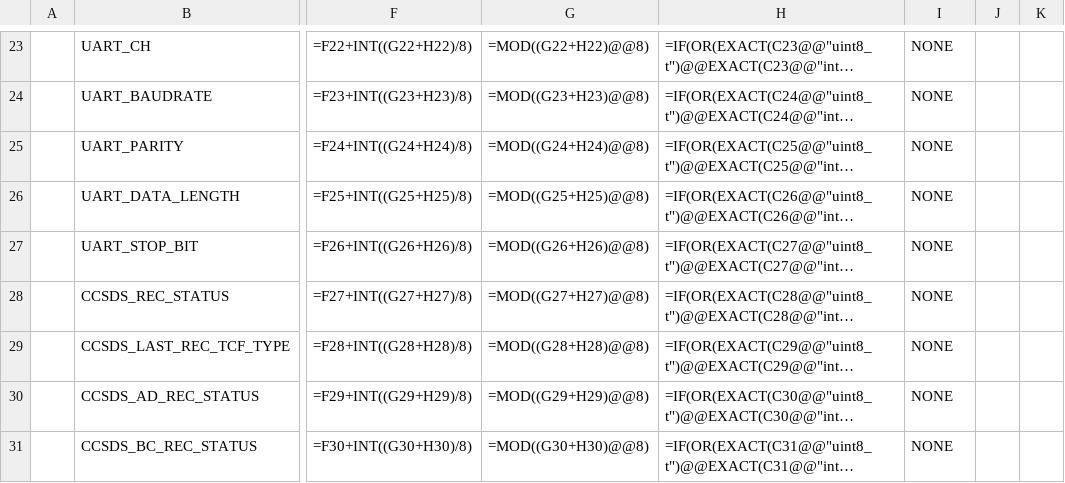
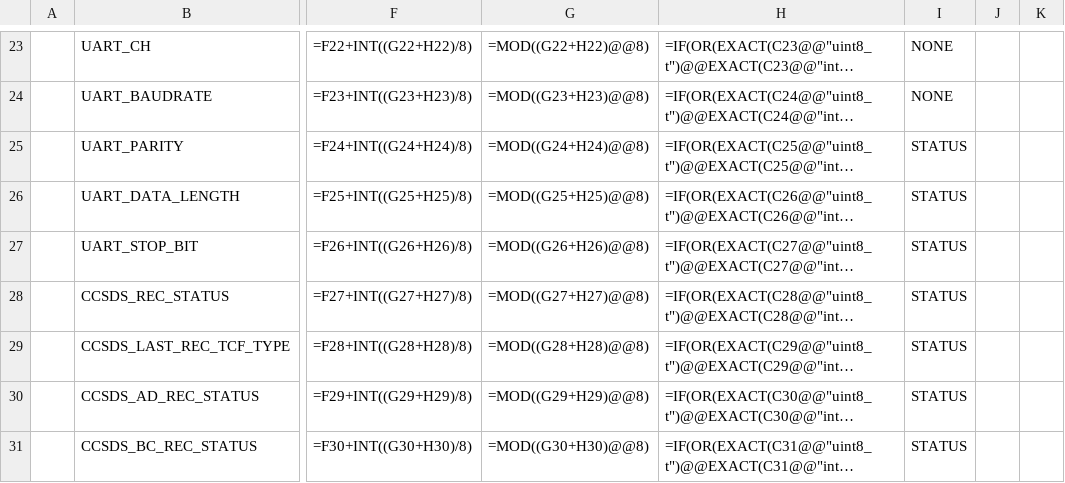
Before and after one commit to ut-issl/c2a-core, a CSV file: Examples/minimum_user_for_s2e/src/src_user/Settings/TlmCmd/DataBase/TLM_DB/SAMPLE_MOBC_TLM_DB_GS.csv, drawn as a sheet; only a part is shown, gaps mark what is left out; long unchanged cells end in …; the diff covers the shown part only; the diff names each change by its address in the sheet, - before the commit and + after, or states it on an @@ line.

```diff
--- a/Examples/minimum_user_for_s2e/src/src_user/Settings/TlmCmd/DataBase/TLM_DB/SAMPLE_MOBC_TLM_DB_GS.csv
+++ b/Examples/minimum_user_for_s2e/src/src_user/Settings/TlmCmd/DataBase/TLM_DB/SAMPLE_MOBC_TLM_DB_GS.csv
-I25:I31: NONE
+I25:I31: STATUS
```
Also changed, not shown: 18 edited cells elsewhere in this file, Examples/minimum_user_for_s2e/src/src_user/Settings/TlmCmd/DataBase/TLM_DB/SAMPLE_MOBC_TLM_DB_MOBC.csv, Examples/minimum_user_for_s2e/src/src_user/Settings/TlmCmd/DataBase/TLM_DB/calced_data/SAMPLE_MOBC_TLM_DB_GS.csv, 6 other files.
